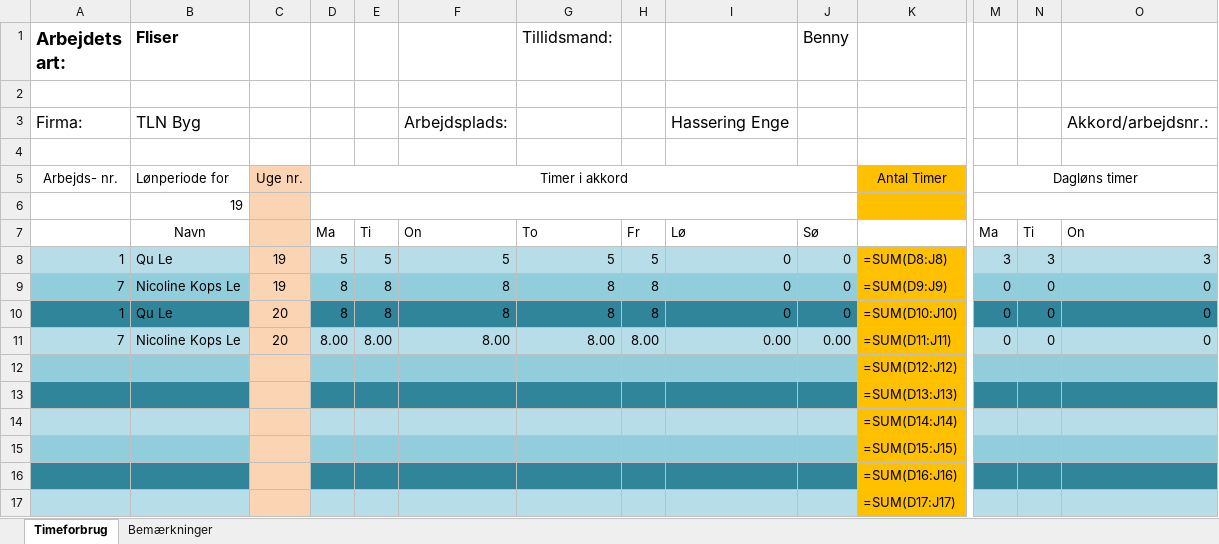
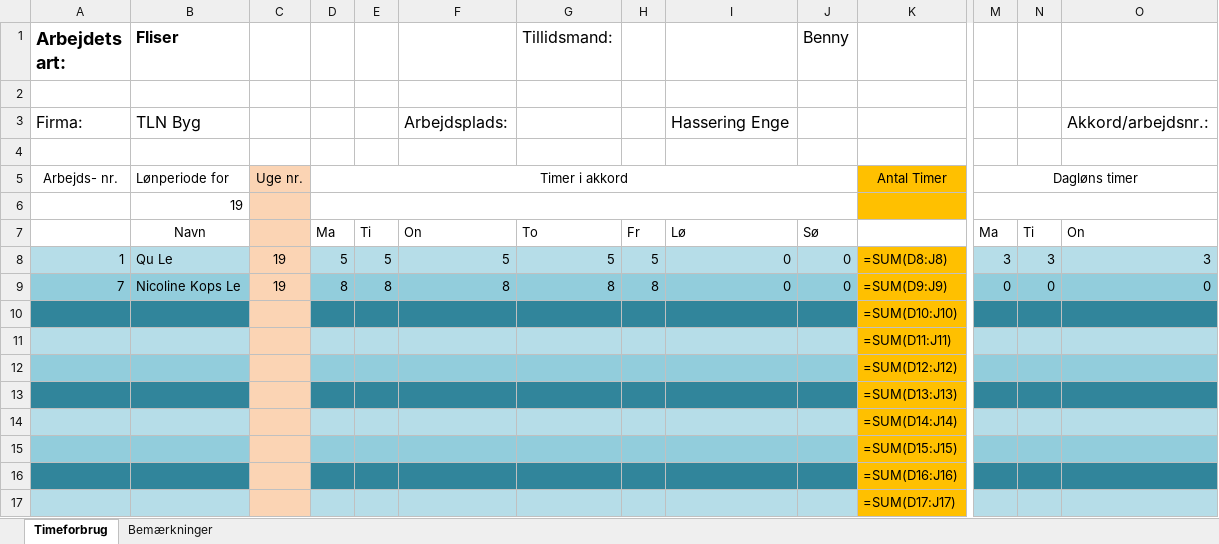
Before and after one commit to GitQuuu/aQord.ASP, an Excel workbook: aQord.ASP/Files/ExportToExcel/ProjectNummer_50518-Uge_19.xlsx, sheet Timeforbrug, drawn as a sheet; only a part is shown, gaps mark what is left out; values as stored, in another font and other column widths than the file's, no borders; formulas without a stored value are shown as written; removed rows and columns are numbered as before the commit, all else as after; rows hold the shown columns only; the diff names each change by its address in the sheet, - before the commit and + after, or states it on an @@ line.

Commit message:
ExportToExcel now works and is only exporting projectnumber with same weeknumber still need refactoring

```diff
--- a/aQord.ASP/Files/ExportToExcel/ProjectNummer_50518-Uge_19.xlsx (sheet Timeforbrug)
+++ b/aQord.ASP/Files/ExportToExcel/ProjectNummer_50518-Uge_19.xlsx (sheet Timeforbrug)
-row 10: 1 | Qu Le | 20 | 8 | 8 | 8 | 8 | 8 | 0 | 0 | =SUM(D10:J10) | 0 | 0 | 0
-row 11: 7 | Nicoline Kops Le | 20 | 8.00 | 8.00 | 8.00 | 8.00 | 8.00 | 0.00 | 0.00 | =SUM(D11:J11) | 0 | 0 | 0
+row 10:  |  |  |  |  |  |  |  |  |  | =SUM(D10:J10)
+row 11:  |  |  |  |  |  |  |  |  |  | =SUM(D11:J11)
```
Also changed, not shown: 1 other file.
